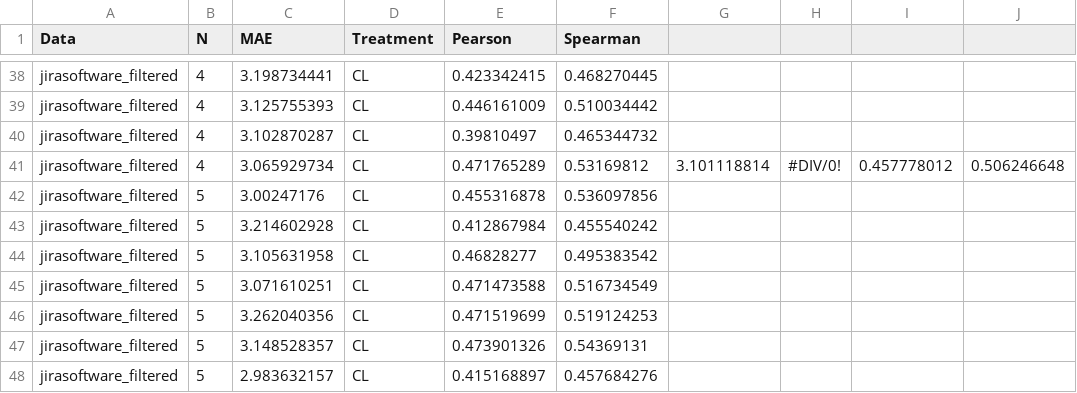
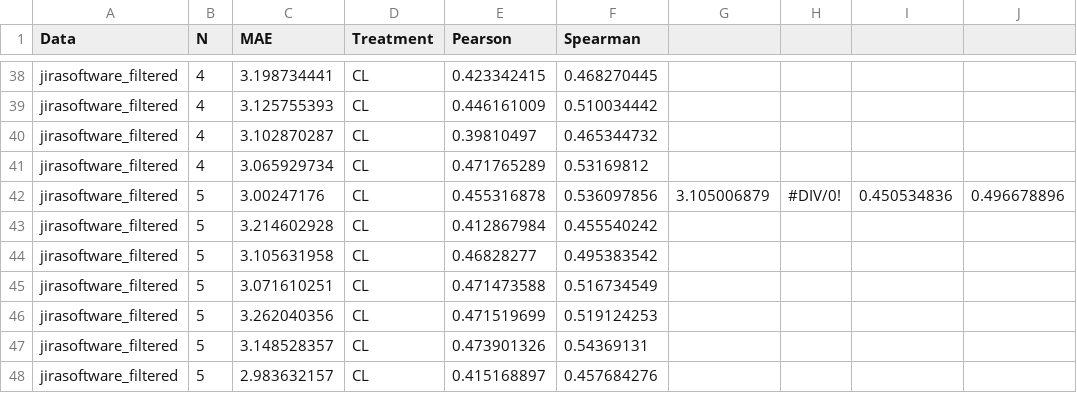
Before and after one commit to hil-se/StoryPointBias, a CSV file: Results/STD_comp_test.csv, drawn as a sheet; only a part is shown, gaps mark what is left out.

```diff
--- a/Results/STD_comp_test.csv
+++ b/Results/STD_comp_test.csv
@@ -40,4 +40,4 @@ jirasoftware_filtered,4,3.125755393,CL,0.446161009,0.510034442,,,,
 jirasoftware_filtered,4,3.102870287,CL,0.39810497,0.465344732,,,,
-jirasoftware_filtered,4,3.065929734,CL,0.471765289,0.53169812,3.101118814,#DIV/0!,0.457778012,0.506246648
-jirasoftware_filtered,5,3.00247176,CL,0.455316878,0.536097856,,,,
+jirasoftware_filtered,4,3.065929734,CL,0.471765289,0.53169812,,,,
+jirasoftware_filtered,5,3.00247176,CL,0.455316878,0.536097856,3.105006879,#DIV/0!,0.450534836,0.496678896
 jirasoftware_filtered,5,3.214602928,CL,0.412867984,0.455540242,,,,
```
Also changed, not shown: Results/STD_test_noval.csv, 8 other files.
